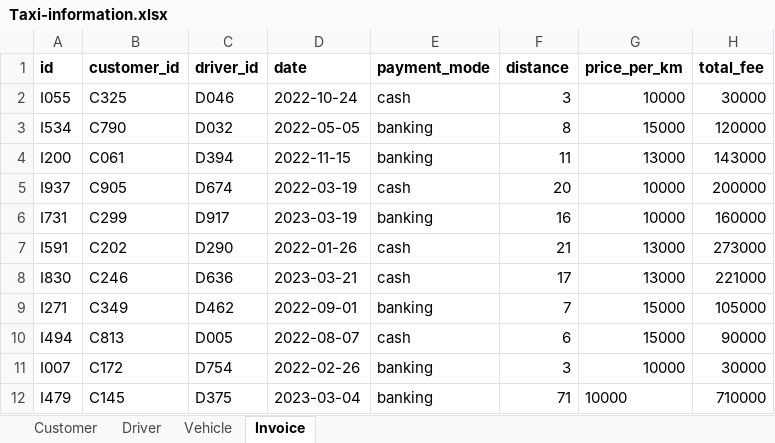
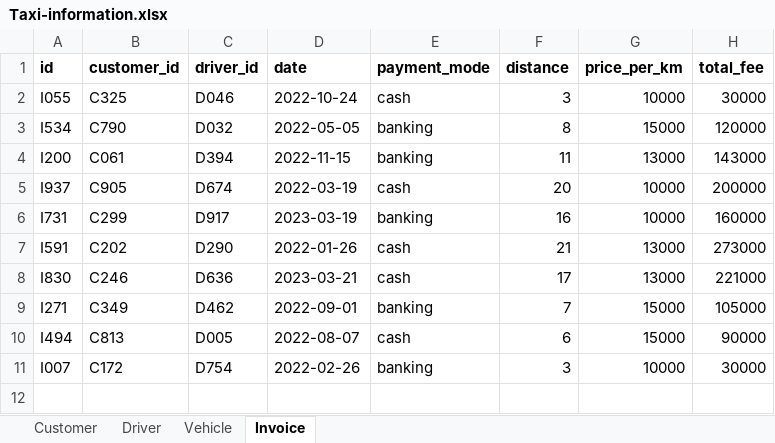
Before and after one commit to Incomprehensibilitative/Taxi-Information-Management-System, an Excel workbook: Code Part/Taxi-information.xlsx, sheet Invoice, drawn as a sheet; values as stored, in another font and other column widths than the file's, no borders; the diff names each change by its address in the sheet, - before the commit and + after, or states it on an @@ line.

```diff
--- a/Code Part/Taxi-information.xlsx (sheet Invoice)
+++ b/Code Part/Taxi-information.xlsx (sheet Invoice)
-row 12: I479 | C145 | D375 | 2023-03-04 | banking | 71 | 10000 | 710000
```
Also changed, not shown: 2 other files.
